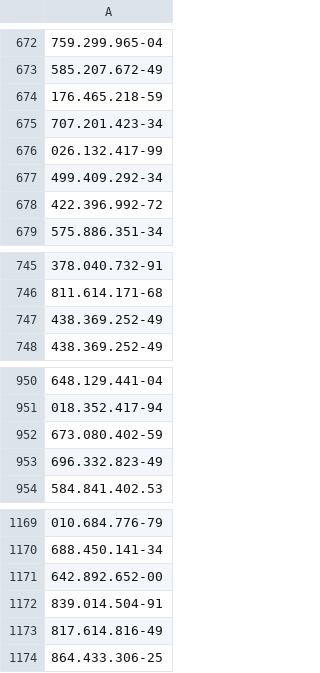
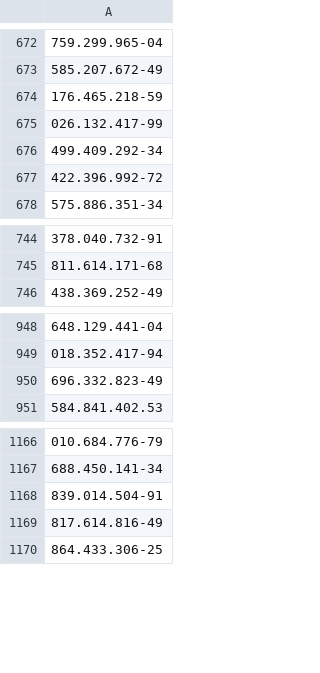
Before and after one commit to henriqueferreira-ofc/Cadastro, a CSV file: dist/ENVIAR.csv, drawn as a sheet; only a part is shown, gaps mark what is left out; the diff names each change by its address in the sheet, - before the commit and + after, or states it on an @@ line.

```diff
--- a/dist/ENVIAR.csv
+++ b/dist/ENVIAR.csv
-row 675: 707.201.423-34
-row 747: 438.369.252-49
-row 952: 673.080.402-59
-row 1171: 642.892.652-00
```
Also changed, not shown: docs/ENVIAR.csv, public/ENVIAR.csv, 21 other files.
